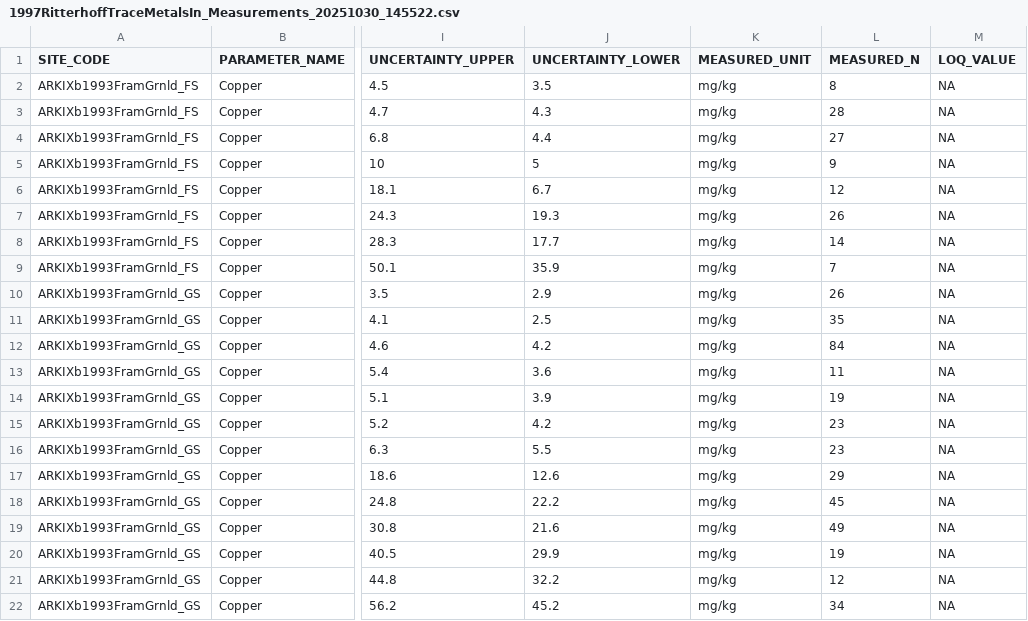
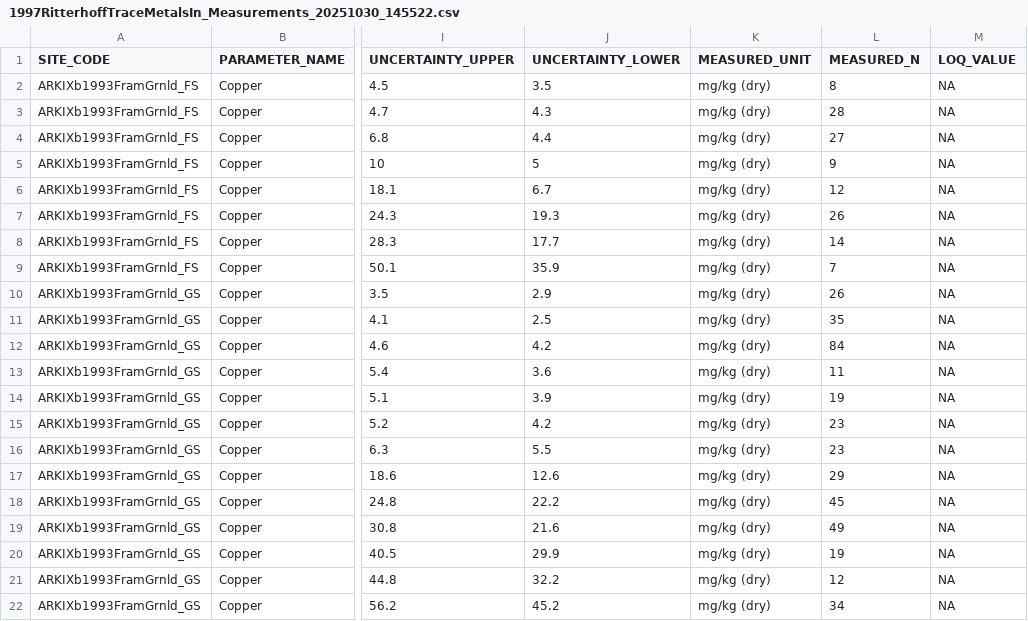
Before and after one commit to sawelch-NIVA/EXPECT_AEP_R_Project, a CSV file: data/raw/LR_extractions/unzipped/1997RitterhoffTraceMetalsIn_Measurements_20251030_145522.csv, drawn as a sheet; only a part is shown, gaps mark what is left out; the diff names each change by its address in the sheet, - before the commit and + after, or states it on an @@ line.

Commit message:
Fixed units, dependency issues. Added a very bad map and boxplot.

```diff
--- a/data/raw/LR_extractions/unzipped/1997RitterhoffTraceMetalsIn_Measurements_20251030_145522.csv
+++ b/data/raw/LR_extractions/unzipped/1997RitterhoffTraceMetalsIn_Measurements_20251030_145522.csv
-K2:K22 (MEASURED_UNIT): mg/kg
+K2:K22 (MEASURED_UNIT): mg/kg (dry)
```
Also changed, not shown: data/raw/LR_extractions/unzipped/2003ZaukeHeavyMetalsOf_Measurements_20251030_132505.csv, data/raw/LR_extractions/unzipped/2021WojtasikTemporalIsolationBetween_Measurements_20251030_163338.csv, 8 other files.
